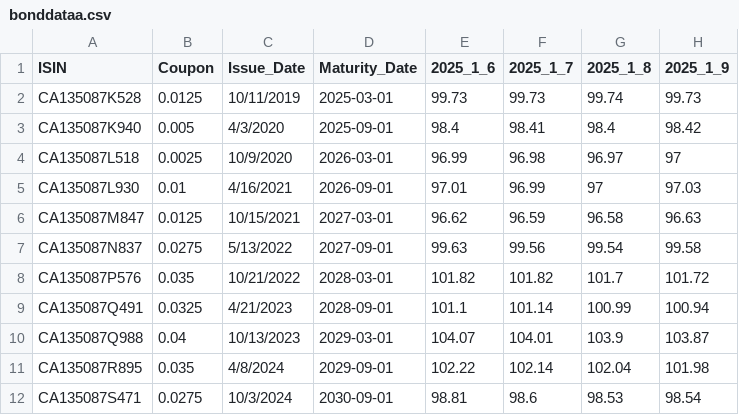
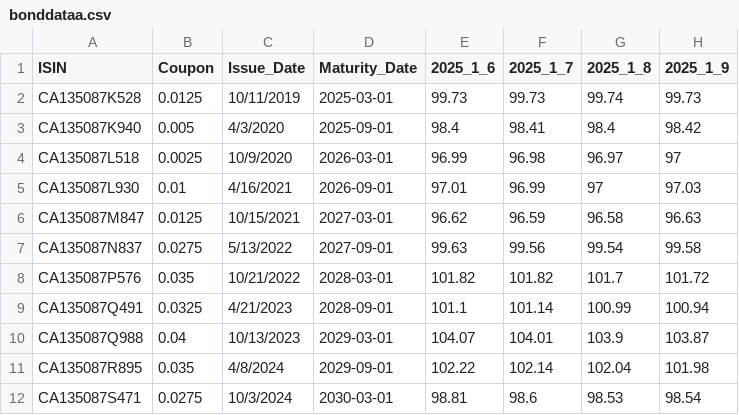
Before and after one commit to dawsonlll/APM466-A1, a CSV file: bonddataa.csv, drawn as a sheet; only a part is shown; the diff names each change by its address in the sheet, - before the commit and + after, or states it on an @@ line.

Commit message:
bonddataa.csv

```diff
--- a/bonddataa.csv
+++ b/bonddataa.csv
-D12 (Maturity_Date): 2030-09-01
+D12 (Maturity_Date): 2030-03-01
```
